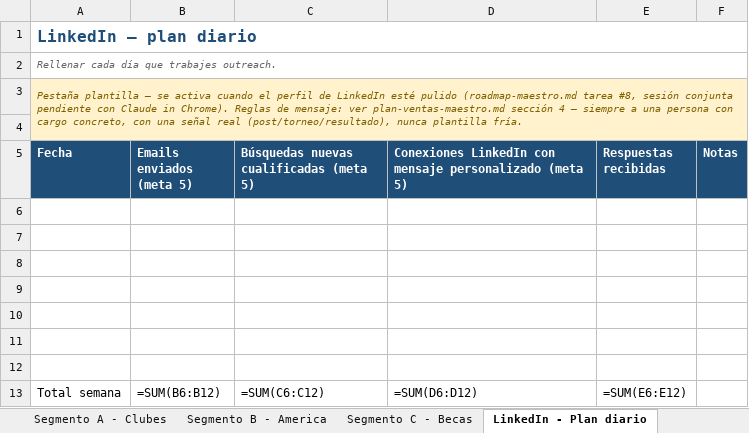
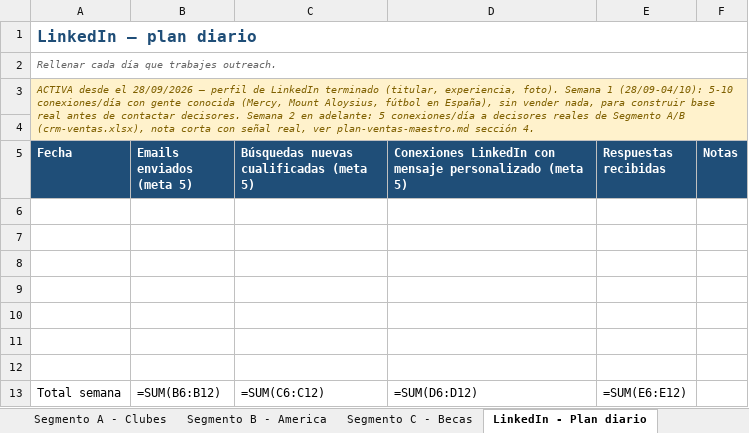
Before and after one commit to Joelmv10/always-up-os, an Excel workbook: 01-clients/crm-ventas.xlsx, sheet LinkedIn - Plan diario, drawn as a sheet; values as stored, in another font and other column widths than the file's, no borders; formulas without a stored value are shown as written; the diff names each change by its address in the sheet, - before the commit and + after, or states it on an @@ line.

```diff
--- a/01-clients/crm-ventas.xlsx (sheet LinkedIn - Plan diario)
+++ b/01-clients/crm-ventas.xlsx (sheet LinkedIn - Plan diario)
-A3 (Fecha): Pestaña plantilla — se activa cuando el perfil de LinkedIn esté pulido (roadmap-maestro.md tarea #8, sesión conjunta pendiente con Claude in Chrome). Reglas de mensaje: ver plan-ventas-maestro.md sección 4 — siempre a una persona con cargo concreto, con una señal real (post/torneo/resultado), nunca plantilla fría.
+A3 (Fecha): ACTIVA desde el 28/09/2026 — perfil de LinkedIn terminado (titular, experiencia, foto). Semana 1 (28/09-04/10): 5-10 conexiones/día con gente conocida (Mercy, Mount Aloysius, fútbol en España), sin vender nada, para construir base real antes de contactar decisores. Semana 2 en adelante: 5 conexiones/día a decisores reales de Segmento A/B (crm-ventas.xlsx), nota corta con señal real, ver plan-ventas-maestro.md sección 4.
```
Also changed, not shown: 2 other files.
